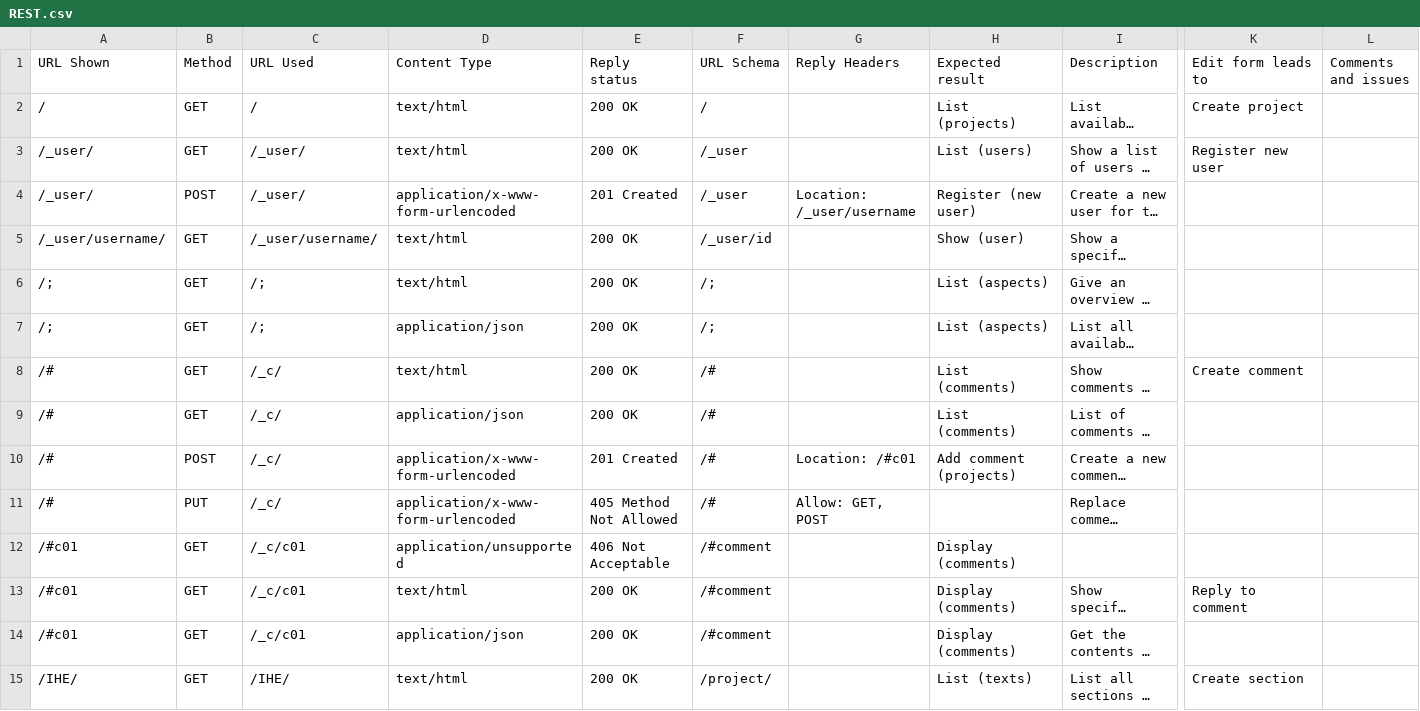
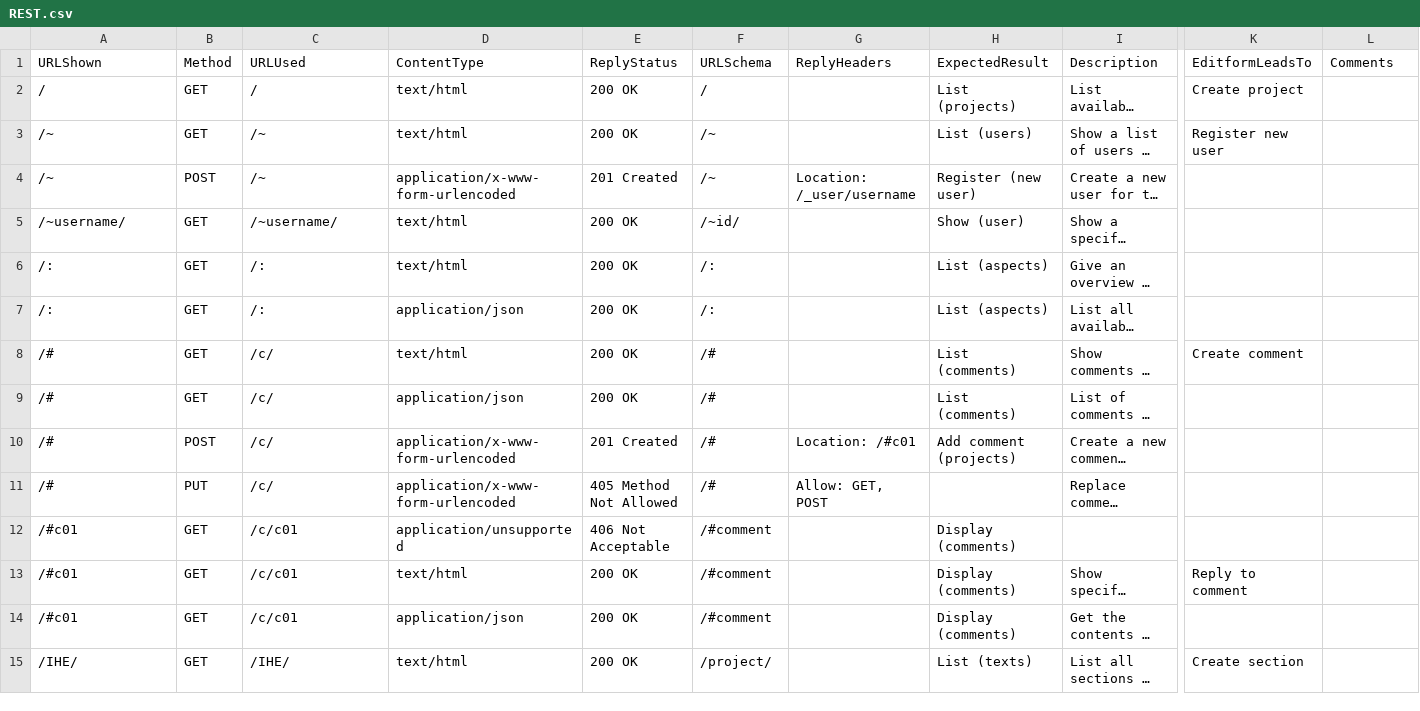
Before and after one commit to sveinns/Kaizendo, a CSV file: t/data/REST.csv, drawn as a sheet; only a part is shown, gaps mark what is left out; long unchanged cells end in …; the diff covers the shown part only; the diff names each change by its address in the sheet, - before the commit and + after, or states it on an @@ line.

```diff
--- a/t/data/REST.csv
+++ b/t/data/REST.csv
-A1: URL Shown
+A1: URLShown
-C1: URL Used
+C1: URLUsed
-D1: Content Type
+D1: ContentType
-E1: Reply status
+E1: ReplyStatus
-F1: URL Schema
+F1: URLSchema
-G1: Reply Headers
+G1: ReplyHeaders
-H1: Expected result
+H1: ExpectedResult
-K1: Edit form leads to
+K1: EditformLeadsTo
-L1: Comments and issues
+L1: Comments
-A3:A4 (URLShown): /_user/
+A3:A4 (URLShown): /~
-C3:C4 (URLUsed): /_user/
+C3:C4 (URLUsed): /~
-F3:F4 (URLSchema): /_user
+F3:F4 (URLSchema): /~
-A5 (URLShown): /_user/username/
+A5 (URLShown): /~username/
-C5 (URLUsed): /_user/username/
+C5 (URLUsed): /~username/
-F5 (URLSchema): /_user/id
+F5 (URLSchema): /~id/
-A6:A7 (URLShown): /;
+A6:A7 (URLShown): /:
-C6:C7 (URLUsed): /;
+C6:C7 (URLUsed): /:
-F6:F7 (URLSchema): /;
+F6:F7 (URLSchema): /:
-C8:C11 (URLUsed): /_c/
+C8:C11 (URLUsed): /c/
-C12:C14 (URLUsed): /_c/c01
+C12:C14 (URLUsed): /c/c01
```
Also changed, not shown: 90 edited cells elsewhere in this file, 1 other file.
